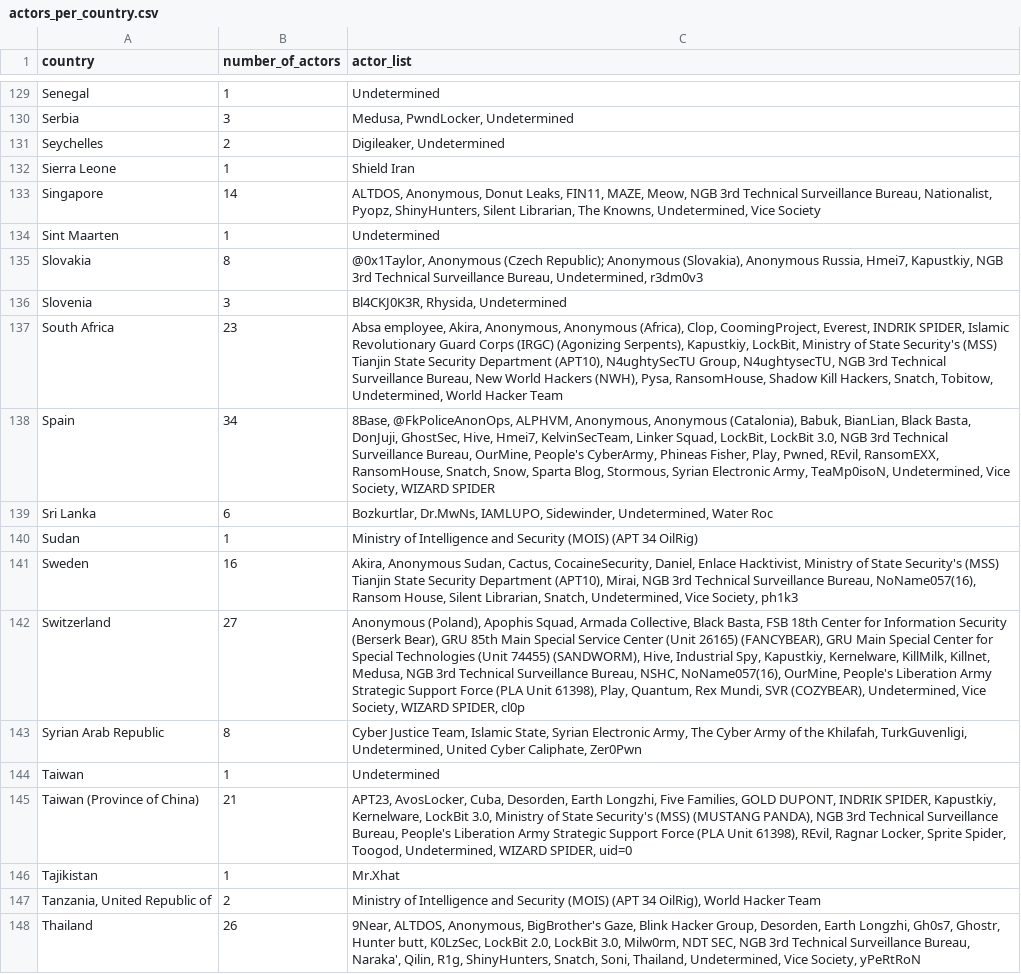
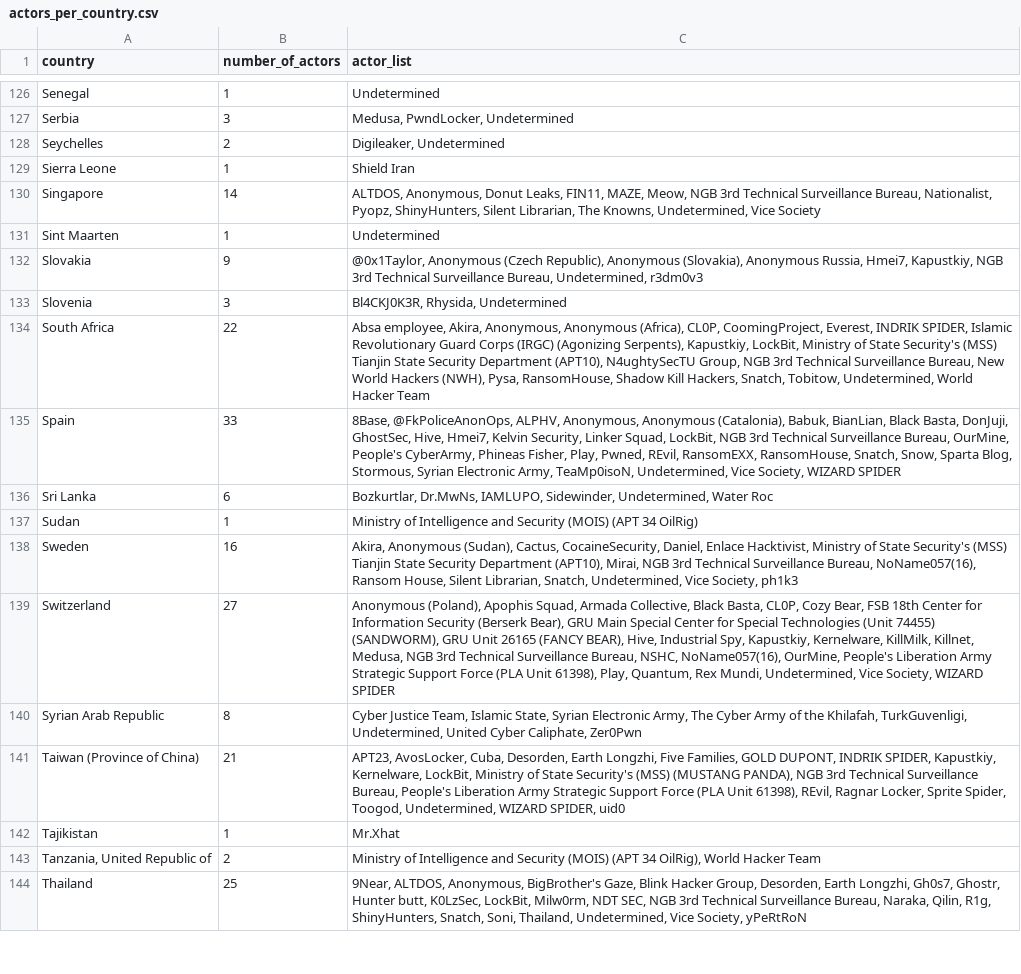
Before and after one commit to badamnshake/ThreatActorScorer, a CSV file: data/actors_per_country.csv, drawn as a sheet; only a part is shown, gaps mark what is left out; the diff covers the shown part only.

```diff
--- a/data/actors_per_country.csv
+++ b/data/actors_per_country.csv
@@ -134,15 +131,14 @@ Singapore,14,"ALTDOS, Anonymous, Donut Leaks, FIN11, MAZE, Meow, NGB 3rd Technic
 Sint Maarten,1,Undetermined
-Slovakia,8,"@0x1Taylor, Anonymous (Czech Republic); Anonymous (Slovakia), Anonymous Russia, Hmei7, Kapustkiy, NGB 3rd Technical Surveillance Bureau, Undetermined, r3dm0v3"
+Slovakia,9,"@0x1Taylor, Anonymous (Czech Republic), Anonymous (Slovakia), Anonymous Russia, Hmei7, Kapustkiy, NGB 3rd Technical Surveillance Bureau, Undetermined, r3dm0v3"
 Slovenia,3,"Bl4CKJ0K3R, Rhysida, Undetermined"
-South Africa,23,"Absa employee, Akira, Anonymous, Anonymous (Africa), Clop, CoomingProject, Everest, INDRIK SPIDER, Islamic Revolutionary Guard Corps (IRGC) (Agonizing Serpents), Kapustkiy, LockBit, Ministry of State Security's (MSS) Tianjin State Security Department (APT10), N4ughtySecTU Group, N4ughtysecTU, NGB 3rd Technical Surveillance Bureau, New World Hackers (NWH), Pysa, RansomHouse, Shadow Kill Hackers, Snatch, Tobitow, Undetermined, World Hacker Team"
-Spain,34,"8Base, @FkPoliceAnonOps, ALPHVM, Anonymous, Anonymous (Catalonia), Babuk, BianLian, Black Basta, DonJuji, GhostSec, Hive, Hmei7, KelvinSecTeam, Linker Squad, LockBit, LockBit 3.0, NGB 3rd Technical Surveillance Bureau, OurMine, People's CyberArmy, Phineas Fisher, Play, Pwned, REvil, RansomEXX, RansomHouse, Snatch, Snow, Sparta Blog, Stormous, Syrian Electronic Army, TeaMp0isoN, Undetermined, Vice Society, WIZARD SPIDER"
+South Africa,22,"Absa employee, Akira, Anonymous, Anonymous (Africa), CL0P, CoomingProject, Everest, INDRIK SPIDER, Islamic Revolutionary Guard Corps (IRGC) (Agonizing Serpents), Kapustkiy, LockBit, Ministry of State Security's (MSS) Tianjin State Security Department (APT10), N4ughtySecTU Group, NGB 3rd Technical Surveillance Bureau, New World Hackers (NWH), Pysa, RansomHouse, Shadow Kill Hackers, Snatch, Tobitow, Undetermined, World Hacker Team"
+Spain,33,"8Base, @FkPoliceAnonOps, ALPHV, Anonymous, Anonymous (Catalonia), Babuk, BianLian, Black Basta, DonJuji, GhostSec, Hive, Hmei7, Kelvin Security, Linker Squad, LockBit, NGB 3rd Technical Surveillance Bureau, OurMine, People's CyberArmy, Phineas Fisher, Play, Pwned, REvil, RansomEXX, RansomHouse, Snatch, Snow, Sparta Blog, Stormous, Syrian Electronic Army, TeaMp0isoN, Undetermined, Vice Society, WIZARD SPIDER"
 Sri Lanka,6,"Bozkurtlar, Dr.MwNs, IAMLUPO, Sidewinder, Undetermined, Water Roc"
 Sudan,1,Ministry of Intelligence and Security (MOIS) (APT 34 OilRig)
-Sweden,16,"Akira, Anonymous Sudan, Cactus, CocaineSecurity, Daniel, Enlace Hacktivist, Ministry of State Security's (MSS) Tianjin State Security Department (APT10), Mirai, NGB 3rd Technical Surveillance Bureau, NoName057(16), Ransom House, Silent Librarian, Snatch, Undetermined, Vice Society, ph1k3"
-Switzerland,27,"Anonymous (Poland), Apophis Squad, Armada Collective, Black Basta, FSB 18th Center for Information Security (Berserk Bear), GRU 85th Main Special Service Center (Unit 26165) (FANCYBEAR), GRU Main Special Center for Special Technologies (Unit 74455) (SANDWORM), Hive, Industrial Spy, Kapustkiy, Kernelware, KillMilk, Killnet, Medusa, NGB 3rd Technical Surveillance Bureau, NSHC, NoName057(16), OurMine, People's Liberation Army Strategic Support Force (PLA Unit 61398), Play, Quantum, Rex Mundi, SVR (COZYBEAR), Undetermined, Vice Society, WIZARD SPIDER, cl0p"
+Sweden,16,"Akira, Anonymous (Sudan), Cactus, CocaineSecurity, Daniel, Enlace Hacktivist, Ministry of State Security's (MSS) Tianjin State Security Department (APT10), Mirai, NGB 3rd Technical Surveillance Bureau, NoName057(16), Ransom House, Silent Librarian, Snatch, Undetermined, Vice Society, ph1k3"
+Switzerland,27,"Anonymous (Poland), Apophis Squad, Armada Collective, Black Basta, CL0P, Cozy Bear, FSB 18th Center for Information Security (Berserk Bear), GRU Main Special Center for Special Technologies (Unit 74455) (SANDWORM), GRU Unit 26165 (FANCY BEAR), Hive, Industrial Spy, Kapustkiy, Kernelware, KillMilk, Killnet, Medusa, NGB 3rd Technical Surveillance Bureau, NSHC, NoName057(16), OurMine, People's Liberation Army Strategic Support Force (PLA Unit 61398), Play, Quantum, Rex Mundi, Undetermined, Vice Society, WIZARD SPIDER"
 Syrian Arab Republic,8,"Cyber Justice Team, Islamic State, Syrian Electronic Army, The Cyber Army of the Khilafah, TurkGuvenligi, Undetermined, United Cyber Caliphate, Zer0Pwn"
-Taiwan,1,Undetermined
-Taiwan (Province of China),21,"APT23, AvosLocker, Cuba, Desorden, Earth Longzhi, Five Families, GOLD DUPONT, INDRIK SPIDER, Kapustkiy, Kernelware, LockBit 3.0, Ministry of State Security's (MSS) (MUSTANG PANDA), NGB 3rd Technical Surveillance Bureau, People's Liberation Army Strategic Support Force (PLA Unit 61398), REvil, Ragnar Locker, Sprite Spider, Toogod, Undetermined, WIZARD SPIDER, uid=0"
+Taiwan (Province of China),21,"APT23, AvosLocker, Cuba, Desorden, Earth Longzhi, Five Families, GOLD DUPONT, INDRIK SPIDER, Kapustkiy, Kernelware, LockBit, Ministry of State Security's (MSS) (MUSTANG PANDA), NGB 3rd Technical Surveillance Bureau, People's Liberation Army Strategic Support Force (PLA Unit 61398), REvil, Ragnar Locker, Sprite Spider, Toogod, Undetermined, WIZARD SPIDER, uid0"
 Tajikistan,1,Mr.Xhat
 "Tanzania, United Republic of",2,"Ministry of Intelligence and Security (MOIS) (APT 34 OilRig), World Hacker Team"
-Thailand,26,"9Near, ALTDOS, Anonymous, BigBrother's Gaze, Blink Hacker Group, Desorden, Earth Longzhi, Gh0s7, Ghostr, Hunter butt, K0LzSec, LockBit 2.0, LockBit 3.0, Milw0rm, NDT SEC, NGB 3rd Technical Surveillance Bureau, Naraka', Qilin, R1g, ShinyHunters, Snatch, Soni, Thailand, Undetermined, Vice Society, yPeRtRoN"
+Thailand,25,"9Near, ALTDOS, Anonymous, BigBrother's Gaze, Blink Hacker Group, Desorden, Earth Longzhi, Gh0s7, Ghostr, Hunter butt, K0LzSec, LockBit, Milw0rm, NDT SEC, NGB 3rd Technical Surveillance Bureau, Naraka, Qilin, R1g, ShinyHunters, Snatch, Soni, Thailand, Undetermined, Vice Society, yPeRtRoN"
```
Also changed, not shown: 3 removed rows and 104 edited cells elsewhere in this file, data/actors_per_country_filled_lat_lon.csv, 4 other files.
